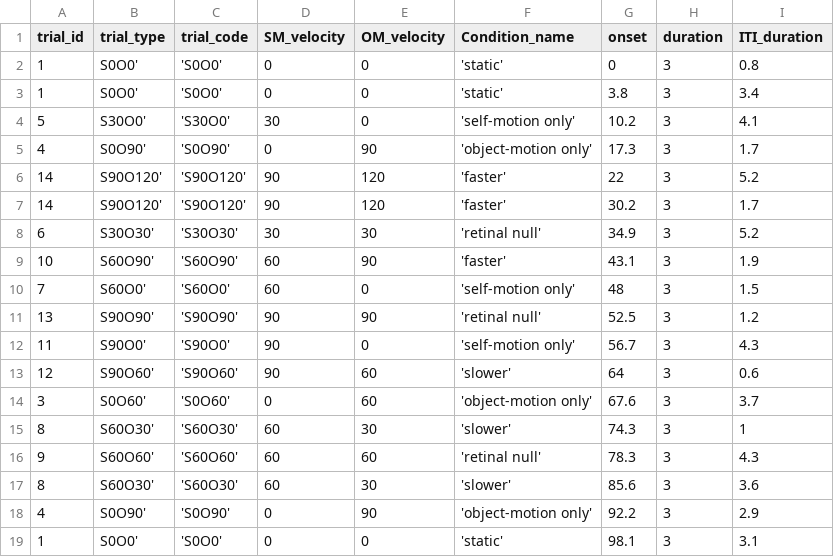
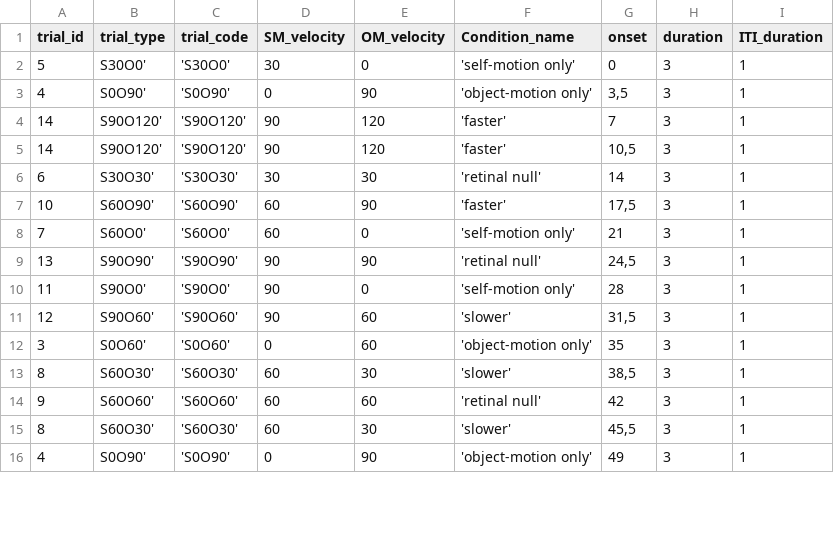
Before and after one commit to valesulpizio/Bus, a CSV file: Assets/Resources/Trial Lists/TrialList_Run_1.csv, drawn as a sheet; only a part is shown; the diff covers the shown part only.

```diff
--- a/Assets/Resources/Trial Lists/TrialList_Run_1.csv
+++ b/Assets/Resources/Trial Lists/TrialList_Run_1.csv
@@ -1,19 +1,16 @@
 trial_id;trial_type;trial_code;SM_velocity;OM_velocity;Condition_name;onset;duration;ITI_duration
-1;S0O0';'S0O0';0;0;'static';0;3;0.8
-1;S0O0';'S0O0';0;0;'static';3.8;3;3.4
-5;S30O0';'S30O0';30;0;'self-motion only';10.2;3;4.1
-4;S0O90';'S0O90';0;90;'object-motion only';17.3;3;1.7
-14;S90O120';'S90O120';90;120;'faster';22;3;5.2
-14;S90O120';'S90O120';90;120;'faster';30.2;3;1.7
-6;S30O30';'S30O30';30;30;'retinal null';34.9;3;5.2
-10;S60O90';'S60O90';60;90;'faster';43.1;3;1.9
-7;S60O0';'S60O0';60;0;'self-motion only';48;3;1.5
-13;S90O90';'S90O90';90;90;'retinal null';52.5;3;1.2
-11;S90O0';'S90O0';90;0;'self-motion only';56.7;3;4.3
-12;S90O60';'S90O60';90;60;'slower';64;3;0.6
-3;S0O60';'S0O60';0;60;'object-motion only';67.6;3;3.7
-8;S60O30';'S60O30';60;30;'slower';74.3;3;1
-9;S60O60';'S60O60';60;60;'retinal null';78.3;3;4.3
-8;S60O30';'S60O30';60;30;'slower';85.6;3;3.6
-4;S0O90';'S0O90';0;90;'object-motion only';92.2;3;2.9
-1;S0O0';'S0O0';0;0;'static';98.1;3;3.1
+5;S30O0';'S30O0';30;0;'self-motion only';0;3;1
+4;S0O90';'S0O90';0;90;'object-motion only';3,5;3;1
+14;S90O120';'S90O120';90;120;'faster';7;3;1
+14;S90O120';'S90O120';90;120;'faster';10,5;3;1
+6;S30O30';'S30O30';30;30;'retinal null';14;3;1
+10;S60O90';'S60O90';60;90;'faster';17,5;3;1
+7;S60O0';'S60O0';60;0;'self-motion only';21;3;1
+13;S90O90';'S90O90';90;90;'retinal null';24,5;3;1
+11;S90O0';'S90O0';90;0;'self-motion only';28;3;1
+12;S90O60';'S90O60';90;60;'slower';31,5;3;1
+3;S0O60';'S0O60';0;60;'object-motion only';35;3;1
+8;S60O30';'S60O30';60;30;'slower';38,5;3;1
+9;S60O60';'S60O60';60;60;'retinal null';42;3;1
+8;S60O30';'S60O30';60;30;'slower';45,5;3;1
+4;S0O90';'S0O90';0;90;'object-motion only';49;3;1
```
Also changed, not shown: 5 removed rows and 73 edited cells elsewhere in this file, 4 other files.
